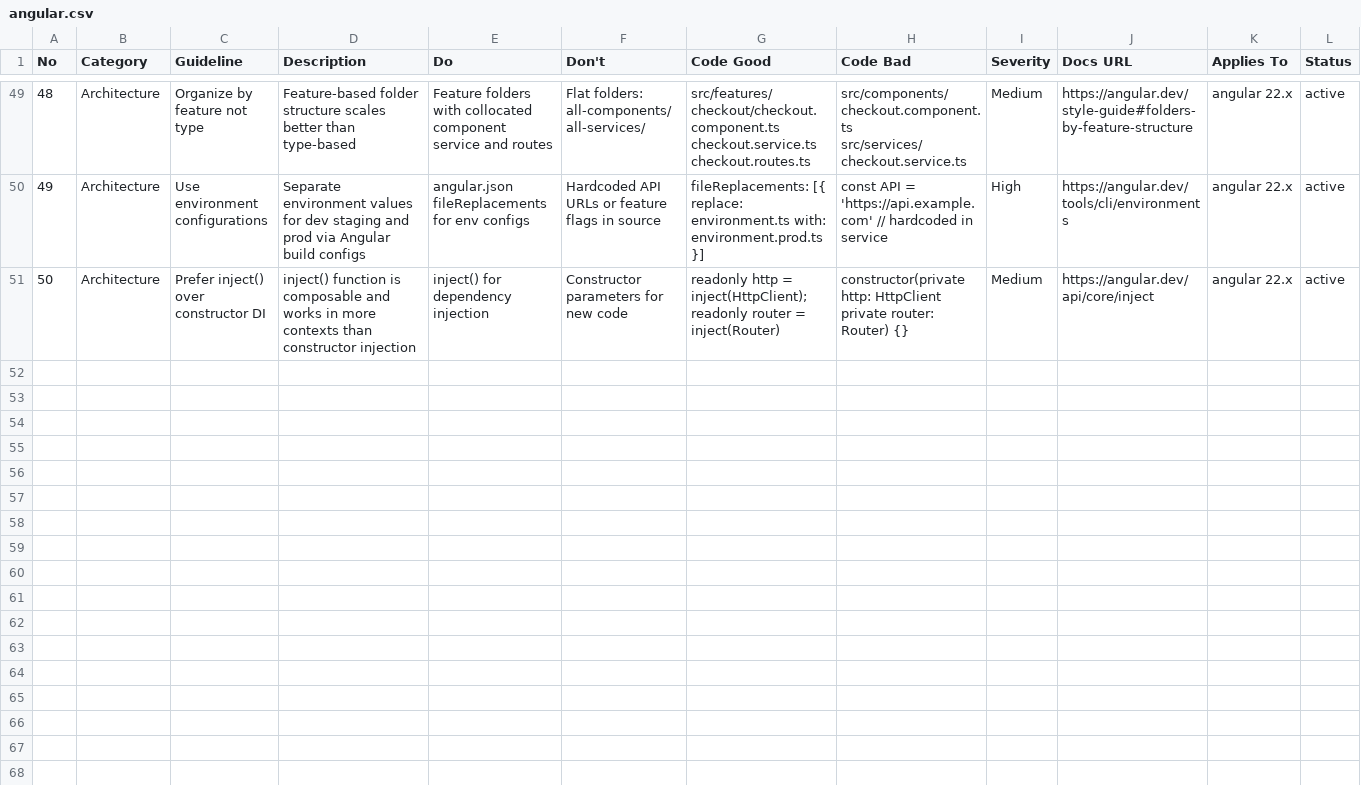
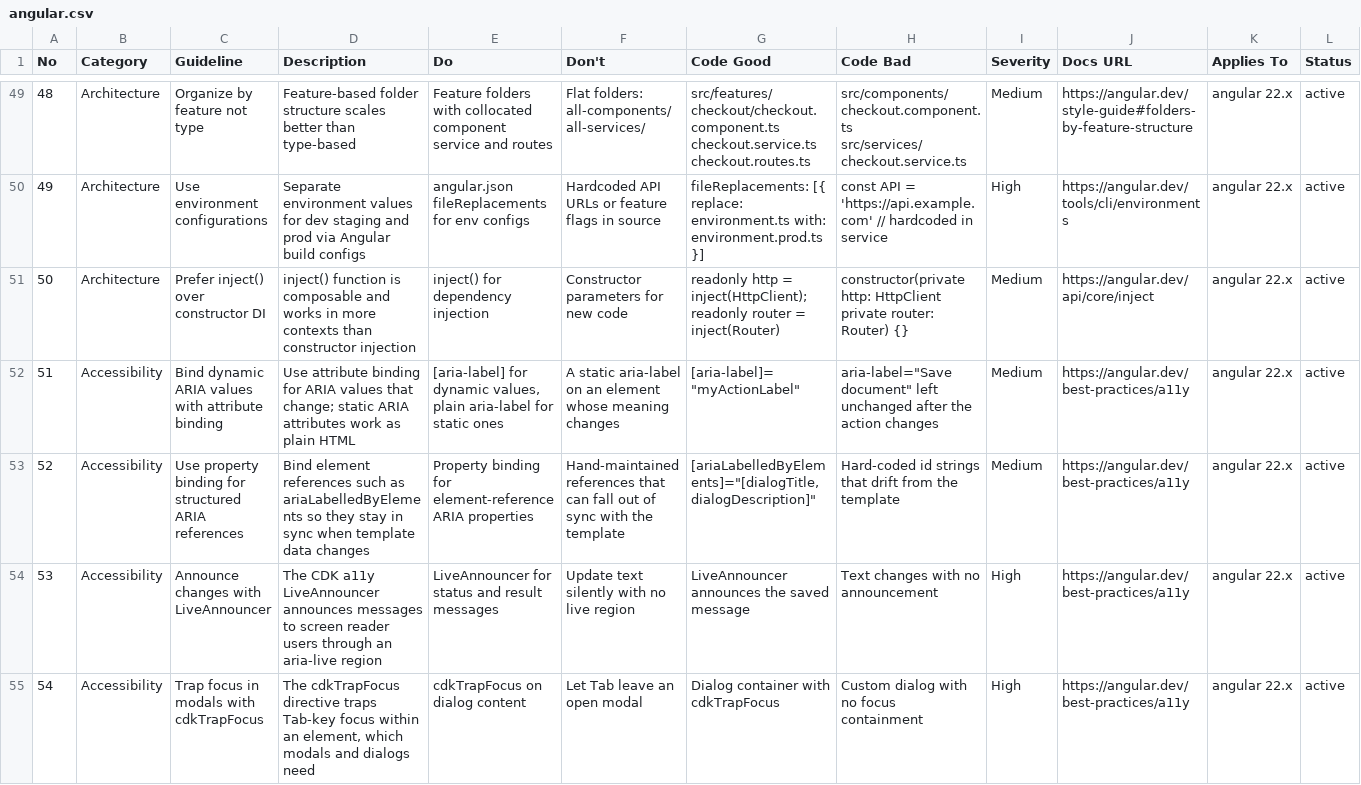
Before and after one commit to groot99-droid/Pipelines-Plugin, a CSV file: ui-design/catalog/data/stacks/angular.csv, drawn as a sheet; only a part is shown, gaps mark what is left out; rows hold the shown columns only; the diff covers the shown part only; the diff names each change by its address in the sheet, - before the commit and + after, or states it on an @@ line.

```diff
--- a/ui-design/catalog/data/stacks/angular.csv
+++ b/ui-design/catalog/data/stacks/angular.csv
+row 52: 51 | Accessibility | Bind dynamic ARIA values with attribute binding | Use attribute binding for ARIA values that change; static ARIA attributes work as plain HTML | [aria-label] for dynamic values, plain aria-label for static ones | A static aria-label on an element whose meaning changes | [aria-label]="myActionLabel" | aria-label="Save document" left unchanged after the action changes | Medium | https://angular.dev/best-practices/a11y | angular 22.x | active
+row 53: 52 | Accessibility | Use property binding for structured ARIA references | Bind element references such as ariaLabelledByElements so they stay in sync when template data changes | Property binding for element-reference ARIA properties | Hand-maintained references that can fall out of sync with the template | [ariaLabelledByElements]="[dialogTitle, dialogDescription]" | Hard-coded id strings that drift from the template | Medium | https://angular.dev/best-practices/a11y | angular 22.x | active
+row 54: 53 | Accessibility | Announce changes with LiveAnnouncer | The CDK a11y LiveAnnouncer announces messages to screen reader users through an aria-live region | LiveAnnouncer for status and result messages | Update text silently with no live region | LiveAnnouncer announces the saved message | Text changes with no announcement | High | https://angular.dev/best-practices/a11y | angular 22.x | active
+row 55: 54 | Accessibility | Trap focus in modals with cdkTrapFocus | The cdkTrapFocus directive traps Tab-key focus within an element, which modals and dialogs need | cdkTrapFocus on dialog content | Let Tab leave an open modal | Dialog container with cdkTrapFocus | Custom dialog with no focus containment | High | https://angular.dev/best-practices/a11y | angular 22.x | active
```
Also changed, not shown: 4 added rows elsewhere in this file, ui-design/catalog/data/stacks/astro.csv, ui-design/catalog/data/stacks/nextjs.csv, 10 other files.
